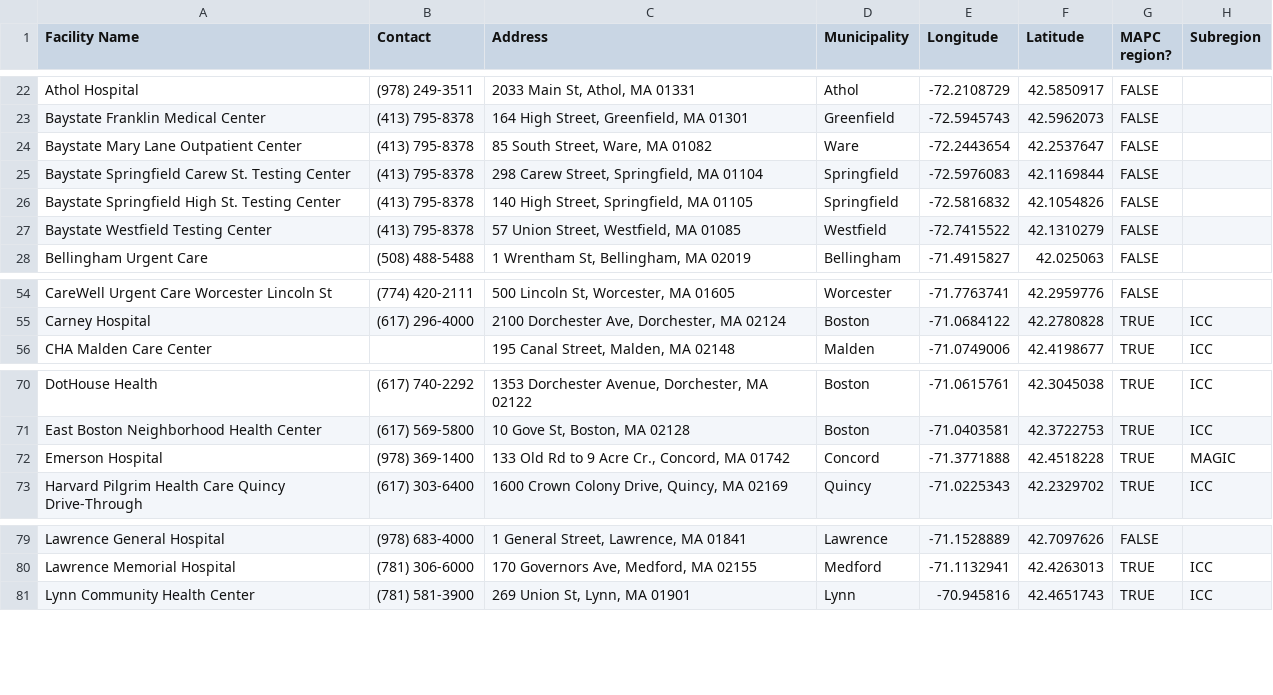
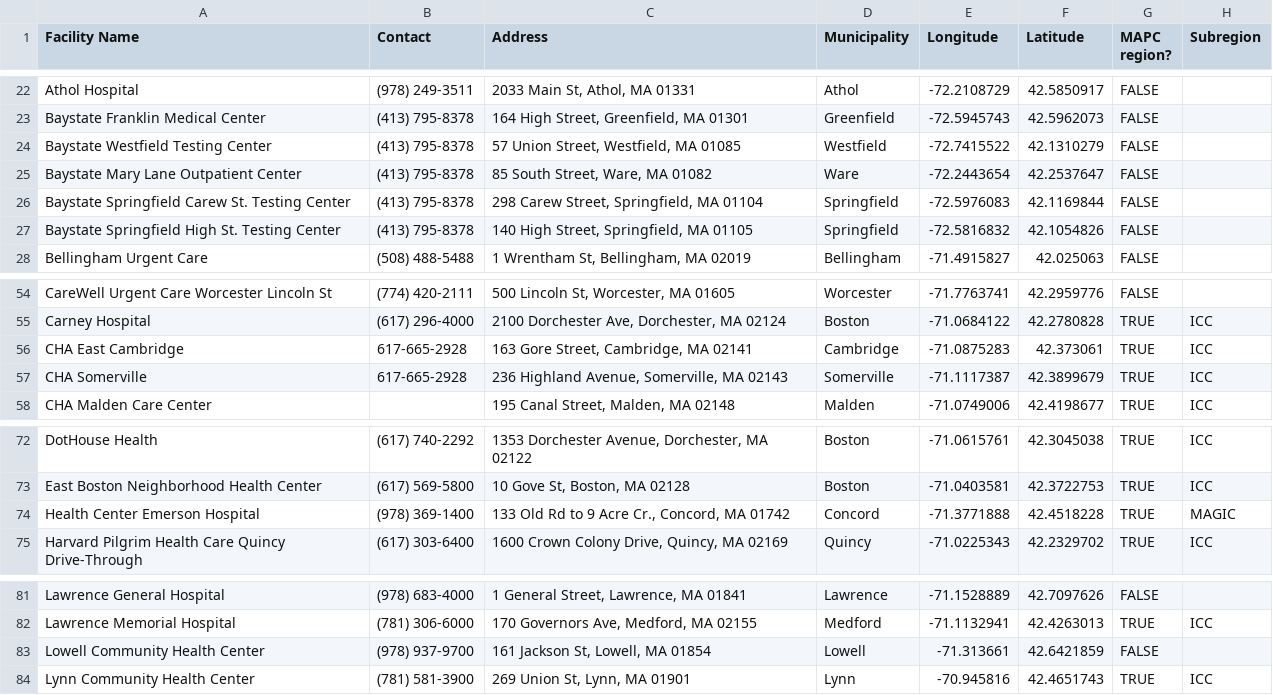
Before and after one commit to MAPC/datacommon, a CSV file: app/assets/data/may2020__testing-centers.csv, drawn as a sheet; only a part is shown, gaps mark what is left out.

Commit message:
Update May 2020 visualization: add testing centers

```diff
--- a/app/assets/data/may2020__testing-centers.csv
+++ b/app/assets/data/may2020__testing-centers.csv
@@ -23,2 +23,3 @@ Athol Hospital,(978) 249-3511,"2033 Main St, Athol, MA 01331",Athol,-72.2108729,
 Baystate Franklin Medical Center,(413) 795-8378,"164 High Street, Greenfield, MA 01301",Greenfield,-72.5945743,42.5962073,FALSE,
+Baystate Westfield Testing Center,(413) 795-8378,"57 Union Street, Westfield, MA 01085",Westfield,-72.7415522,42.1310279,FALSE,
 Baystate Mary Lane Outpatient Center,(413) 795-8378,"85 South Street, Ware, MA 01082",Ware,-72.2443654,42.2537647,FALSE,
@@ -26,3 +27,2 @@ Baystate Springfield Carew St. Testing Center,(413) 795-8378,"298 Carew Street,
 Baystate Springfield High St. Testing Center,(413) 795-8378,"140 High Street, Springfield, MA 01105",Springfield,-72.5816832,42.1054826,FALSE,
-Baystate Westfield Testing Center,(413) 795-8378,"57 Union Street, Westfield, MA 01085",Westfield,-72.7415522,42.1310279,FALSE,
 Bellingham Urgent Care,(508) 488-5488,"1 Wrentham St, Bellingham, MA 02019",Bellingham,-71.4915827,42.025063,FALSE,
@@ -55,2 +55,4 @@ CareWell Urgent Care Worcester Lincoln St,(774) 420-2111,"500 Lincoln St, Worces
 Carney Hospital,(617) 296-4000,"2100 Dorchester Ave, Dorchester, MA 02124",Boston,-71.0684122,42.2780828,TRUE,ICC
+CHA East Cambridge,617-665-2928,"163 Gore Street, Cambridge, MA 02141",Cambridge,-71.0875283,42.373061,TRUE,ICC
+CHA Somerville,617-665-2928,"236 Highland Avenue, Somerville, MA 02143",Somerville,-71.1117387,42.3899679,TRUE,ICC
 CHA Malden Care Center,,"195 Canal Street, Malden, MA 02148",Malden,-71.0749006,42.4198677,TRUE,ICC
@@ -71,3 +73,3 @@ DotHouse Health,(617) 740-2292,"1353 Dorchester Avenue, Dorchester, MA 02122",Bo
 East Boston Neighborhood Health Center,(617) 569-5800,"10 Gove St, Boston, MA 02128",Boston,-71.0403581,42.3722753,TRUE,ICC
-Emerson Hospital,(978) 369-1400,"133 Old Rd to 9 Acre Cr., Concord, MA 01742",Concord,-71.3771888,42.4518228,TRUE,MAGIC
+Health Center Emerson Hospital,(978) 369-1400,"133 Old Rd to 9 Acre Cr., Concord, MA 01742",Concord,-71.3771888,42.4518228,TRUE,MAGIC
 Harvard Pilgrim Health Care Quincy Drive-Through,(617) 303-6400,"1600 Crown Colony Drive, Quincy, MA 02169",Quincy,-71.0225343,42.2329702,TRUE,ICC
@@ -80,2 +82,3 @@ Lawrence General Hospital,(978) 683-4000,"1 General Street, Lawrence, MA 01841",
 Lawrence Memorial Hospital,(781) 306-6000,"170 Governors Ave, Medford, MA 02155",Medford,-71.1132941,42.4263013,TRUE,ICC
+Lowell Community Health Center,(978) 937-9700,"161 Jackson St, Lowell, MA 01854",Lowell,-71.313661,42.6421859,FALSE,
 Lynn Community Health Center,(781) 581-3900,"269 Union St, Lynn, MA 01901",Lynn,-70.945816,42.4651743,TRUE,ICC
```
